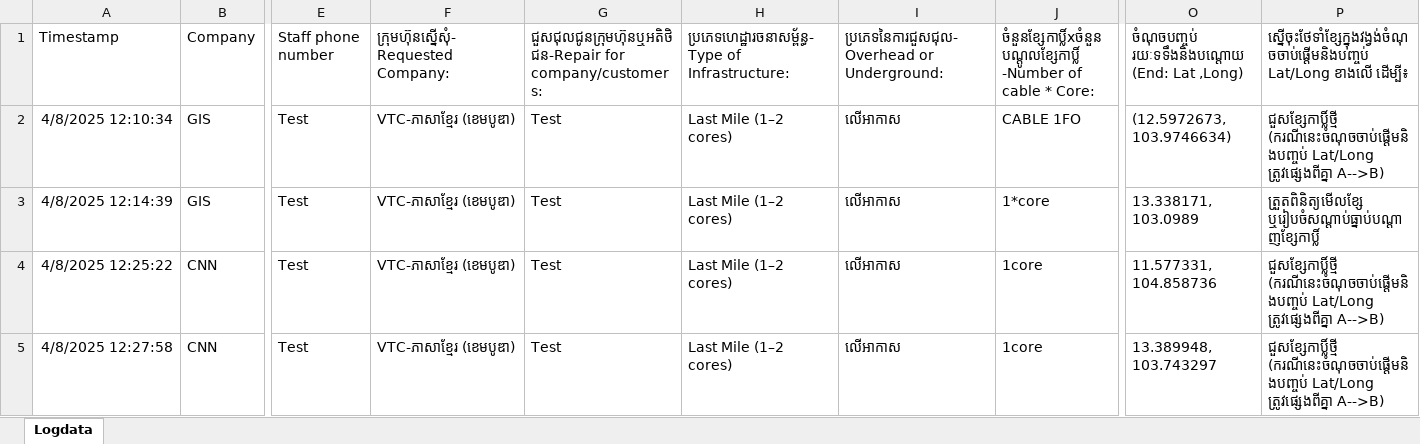
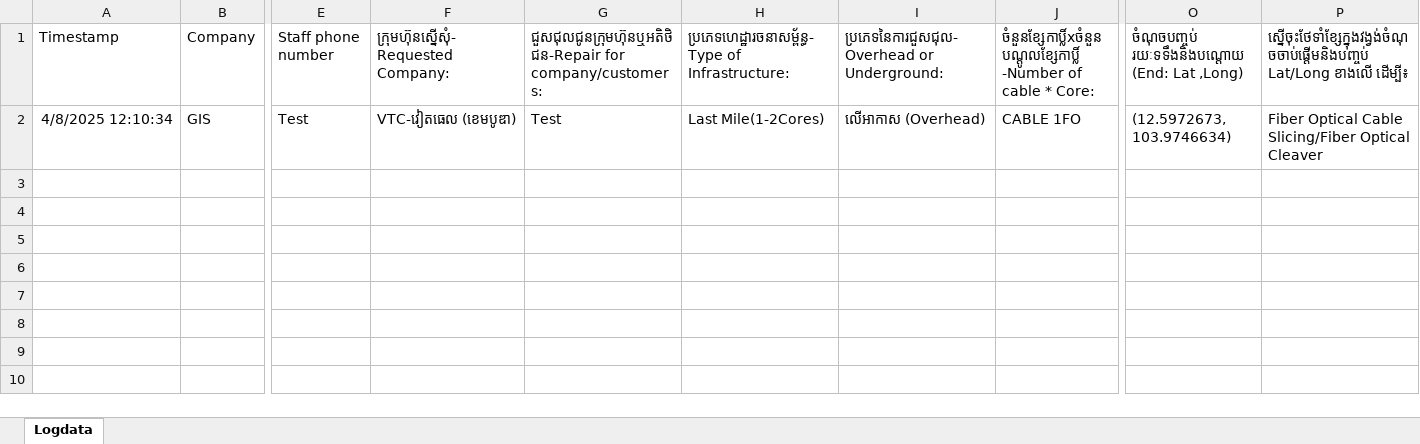
Before and after one commit to Lihoubrak/trc_auto, an Excel workbook: MAINTENANCE CABLE REQUEST TO VTC.xlsx, sheet Logdata, drawn as a sheet; only a part is shown, gaps mark what is left out; values as stored, in another font and other column widths than the file's, no borders; table styles not drawn; rows hold the shown columns only; the diff names each change by its address in the sheet, - before the commit and + after, or states it on an @@ line.

```diff
--- a/MAINTENANCE CABLE REQUEST TO VTC.xlsx (sheet Logdata)
+++ b/MAINTENANCE CABLE REQUEST TO VTC.xlsx (sheet Logdata)
-F2: VTC-ភាសាខ្មែរ (ខេមបូឌា)
+F2: VTC-វៀតធេល (ខេមបូឌា)
-H2: Last Mile (1–2 cores)
+H2: Last Mile(1-2Cores)
-I2: លើអាកាស
+I2: លើអាកាស (Overhead)
-P2: ជួសខ្សែកាប្លិ៍ថ្មី (ករណីនេះចំណុចចាប់ផ្តើមនិងបញ្ចប់ Lat/Long ត្រូវផ្សេងពីគ្នា A-->B)
+P2: Fiber Optical Cable Slicing/Fiber Optical Cleaver
-row 3: 4/8/2025 12:14:39 | GIS | Test | VTC-ភាសាខ្មែរ (ខេមបូឌា) | Test | Last Mile (1–2 cores) | លើអាកាស | 1*core | 13.338171, 103.0989 | ត្រួតពិនិត្យមើលខ្សែ ឬរៀបចំសណ្តាប់ធ្នាប់បណ្តាញខ្សែកាប្លិ៍
-row 4: 4/8/2025 12:25:22 | CNN | Test | VTC-ភាសាខ្មែរ (ខេមបូឌា) | Test | Last Mile (1–2 cores) | លើអាកាស | 1core | 11.577331, 104.858736 | ជួសខ្សែកាប្លិ៍ថ្មី (ករណីនេះចំណុចចាប់ផ្តើមនិងបញ្ចប់ Lat/Long ត្រូវផ្សេងពីគ្នា A-->B)
-row 5: 4/8/2025 12:27:58 | CNN | Test | VTC-ភាសាខ្មែរ (ខេមបូឌា) | Test | Last Mile (1–2 cores) | លើអាកាស | 1core | 13.389948, 103.743297 | ជួសខ្សែកាប្លិ៍ថ្មី (ករណីនេះចំណុចចាប់ផ្តើមនិងបញ្ចប់ Lat/Long ត្រូវផ្សេងពីគ្នា A-->B)
```
Also changed, not shown: 14 other files.
